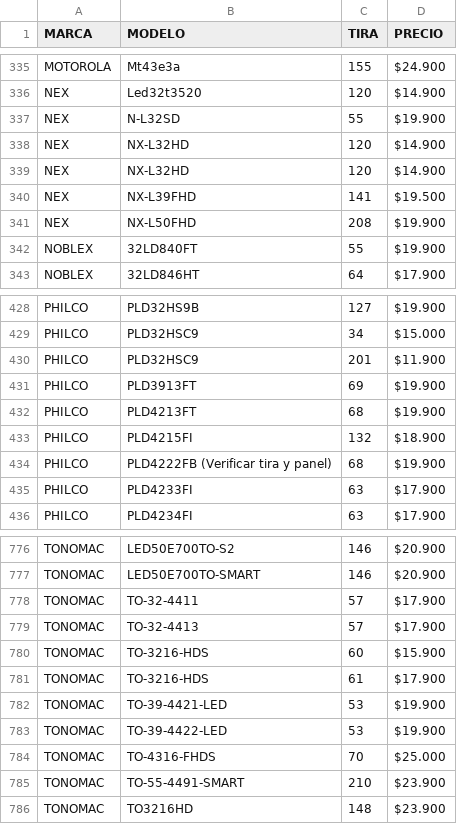
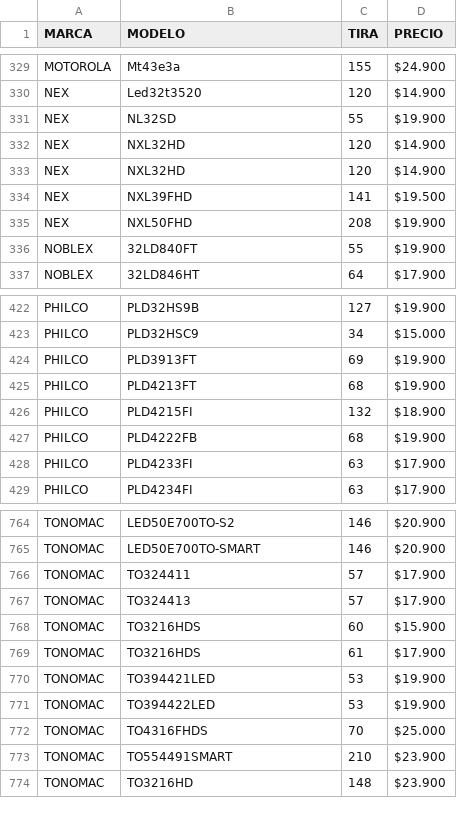
Before and after one commit to leonardonicolasrusso/tirasled, a CSV file: tiras.csv, drawn as a sheet; only a part is shown, gaps mark what is left out; the diff covers the shown part only.

```diff
--- a/tiras.csv
+++ b/tiras.csv
@@ -336,7 +330,7 @@ MOTOROLA,Mt43e3a,155,$24.900
 NEX,Led32t3520,120,$14.900
-NEX,N-L32SD,55,$19.900
-NEX,NX-L32HD,120,$14.900
-NEX,NX-L32HD,120,$14.900
-NEX,NX-L39FHD,141,$19.500
-NEX,NX-L50FHD,208,$19.900
+NEX,NL32SD,55,$19.900
+NEX,NXL32HD,120,$14.900
+NEX,NXL32HD,120,$14.900
+NEX,NXL39FHD,141,$19.500
+NEX,NXL50FHD,208,$19.900
 NOBLEX,32LD840FT,55,$19.900
@@ -429,3 +423,2 @@ PHILCO,PLD32HS9B,127,$19.900
 PHILCO,PLD32HSC9,34,$15.000
-PHILCO,PLD32HSC9,201,$11.900
 PHILCO,PLD3913FT,69,$19.900
@@ -433,3 +426,3 @@ PHILCO,PLD4213FT,68,$19.900
 PHILCO,PLD4215FI,132,$18.900
-PHILCO,PLD4222FB (Verificar tira y panel),68,$19.900
+PHILCO,PLD4222FB ,68,$19.900
 PHILCO,PLD4233FI,63,$17.900
@@ -777,10 +765,10 @@ TONOMAC,LED50E700TO-S2,146,$20.900
 TONOMAC,LED50E700TO-SMART,146,$20.900
-TONOMAC,TO-32-4411,57,$17.900
-TONOMAC,TO-32-4413,57,$17.900
-TONOMAC,TO-3216-HDS,60,$15.900
-TONOMAC,TO-3216-HDS,61,$17.900
-TONOMAC,TO-39-4421-LED,53,$19.900
-TONOMAC,TO-39-4422-LED,53,$19.900
-TONOMAC,TO-4316-FHDS,70,$25.000
-TONOMAC,TO-55-4491-SMART,210,$23.900
+TONOMAC,TO324411,57,$17.900
+TONOMAC,TO324413,57,$17.900
+TONOMAC,TO3216HDS,60,$15.900
+TONOMAC,TO3216HDS,61,$17.900
+TONOMAC,TO394421LED,53,$19.900
+TONOMAC,TO394422LED,53,$19.900
+TONOMAC,TO4316FHDS,70,$25.000
+TONOMAC,TO554491SMART,210,$23.900
 TONOMAC,TO3216HD,148,$23.900
```
Also changed, not shown: 11 removed rows and 25 edited cells elsewhere in this file.
